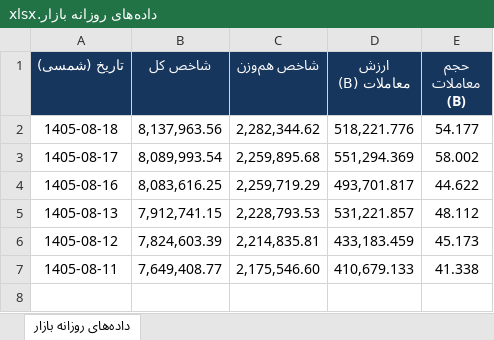
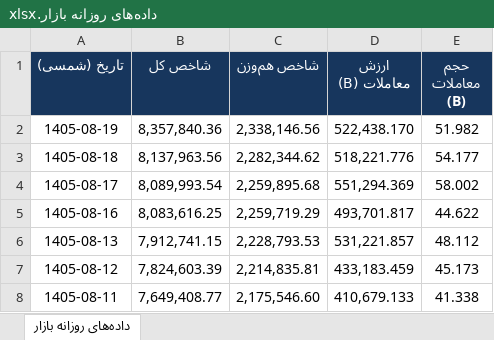
Before and after one commit to nosteradamoos132-spec/bourse-daily-data, an Excel workbook: archive/داده‌های روزانه بازار.xlsx, sheet داده‌های روزانه بازار, drawn as a sheet; values as stored, in another font and other column widths than the file's, no borders; the diff names each change by its address in the sheet, - before the commit and + after, or states it on an @@ line.

```diff
--- a/archive/داده‌های روزانه بازار.xlsx (sheet داده‌های روزانه بازار)
+++ b/archive/داده‌های روزانه بازار.xlsx (sheet داده‌های روزانه بازار)
+row 2: 1405-08-19 | 8,357,840.36 | 2,338,146.56 | 522,438.170 | 51.982
```
